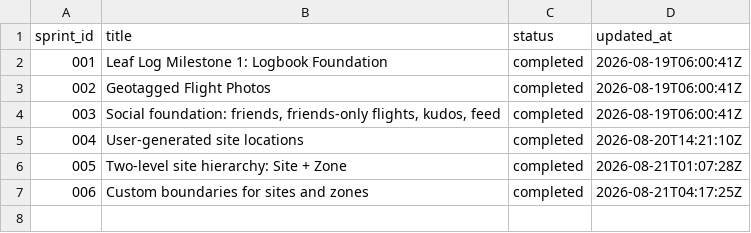
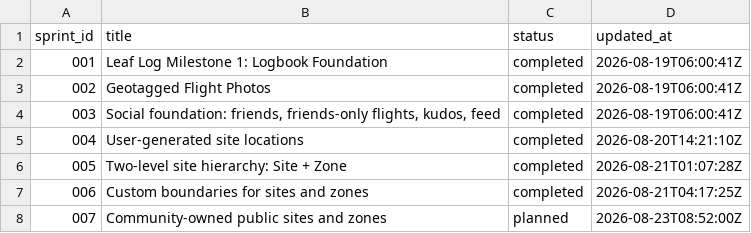
Before and after one commit to adam26-ai/leaf-log, a TSV file: docs/sprints/ledger.tsv, drawn as a sheet; the diff names each change by its address in the sheet, - before the commit and + after, or states it on an @@ line.

```diff
--- a/docs/sprints/ledger.tsv
+++ b/docs/sprints/ledger.tsv
+row 8: 007 | Community-owned public sites and zones | planned | 2026-08-23T08:52:00Z
```
Also changed, not shown: 7 other files.
